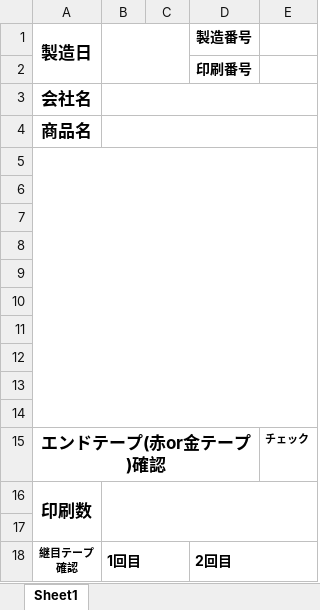
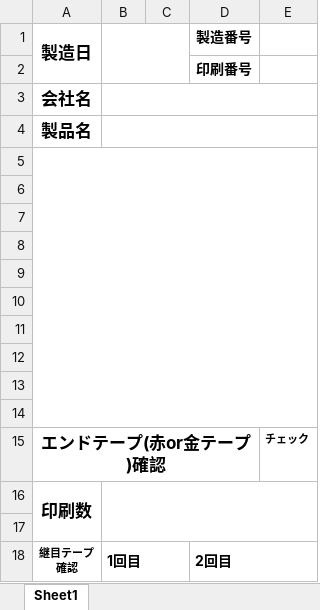
Before and after one commit to Kazuo-Kuri/printlist, an Excel workbook: printlist_form.xlsx, sheet Sheet1, drawn as a sheet; values as stored, in another font and other column widths than the file's, no borders; the diff names each change by its address in the sheet, - before the commit and + after, or states it on an @@ line.

Commit message:
66

```diff
--- a/printlist_form.xlsx (sheet Sheet1)
+++ b/printlist_form.xlsx (sheet Sheet1)
-A4 (製造日): 商品名
+A4 (製造日): 製品名
```
